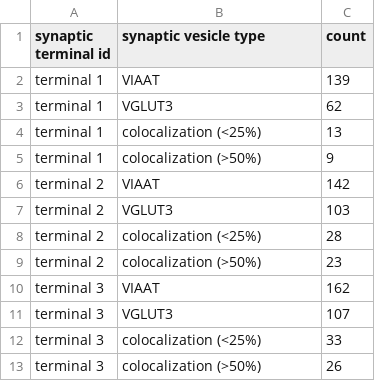
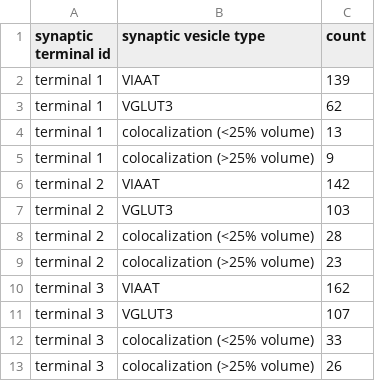
Before and after one commit to acalexe/QMEE, a CSV file: synaptic_terminal_data_one.csv, drawn as a sheet.

```diff
--- a/synaptic_terminal_data_one.csv
+++ b/synaptic_terminal_data_one.csv
@@ -3,11 +3,11 @@ terminal 1,VIAAT,139
 terminal 1,VGLUT3,62
-terminal 1,colocalization (<25%),13
-terminal 1,colocalization (>50%),9
+terminal 1,colocalization (<25% volume),13
+terminal 1,colocalization (>25% volume),9
 terminal 2,VIAAT,142
 terminal 2,VGLUT3,103
-terminal 2,colocalization (<25%),28
-terminal 2,colocalization (>50%),23
+terminal 2,colocalization (<25% volume),28
+terminal 2,colocalization (>25% volume),23
 terminal 3,VIAAT,162
 terminal 3,VGLUT3,107
-terminal 3,colocalization (<25%),33
-terminal 3,colocalization (>50%),26
+terminal 3,colocalization (<25% volume),33
+terminal 3,colocalization (>25% volume),26
```
Also changed, not shown: synaptic_terminal_data_two.csv, 1 other file.
